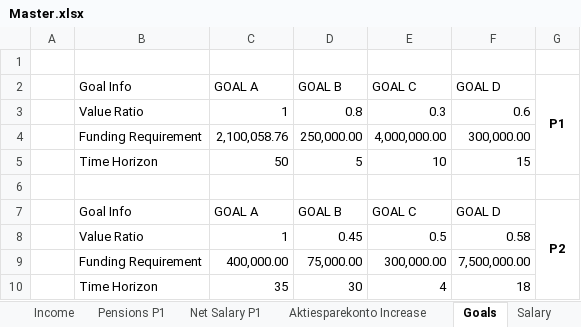
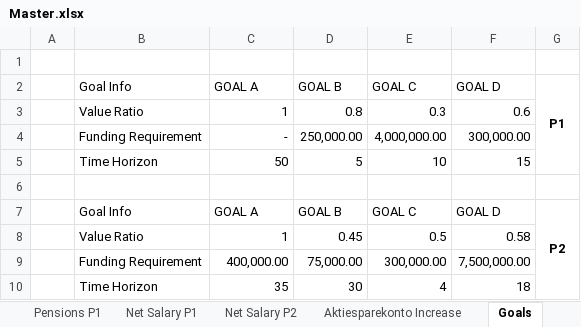
Before and after one commit to tbearlarsen/AEF_thesis_GBI, an Excel workbook: GBI Optimisation/Data/Master.xlsx, sheet Goals, drawn as a sheet; values as stored, in another font and other column widths than the file's, no borders; charts and pictures and table styles not drawn; the diff names each change by its address in the sheet, - before the commit and + after, or states it on an @@ line.

```diff
--- a/GBI Optimisation/Data/Master.xlsx (sheet Goals)
+++ b/GBI Optimisation/Data/Master.xlsx (sheet Goals)
+sheet tab: Net Salary P2
-C4 (GOAL A): 2,100,058.76
+C4 (GOAL A): -
```
Also changed, not shown: sheet Net Salary P1, sheet Wealth, sheet Income, sheet Salary, sheet Job Hopping, sheet Pensions P1.
